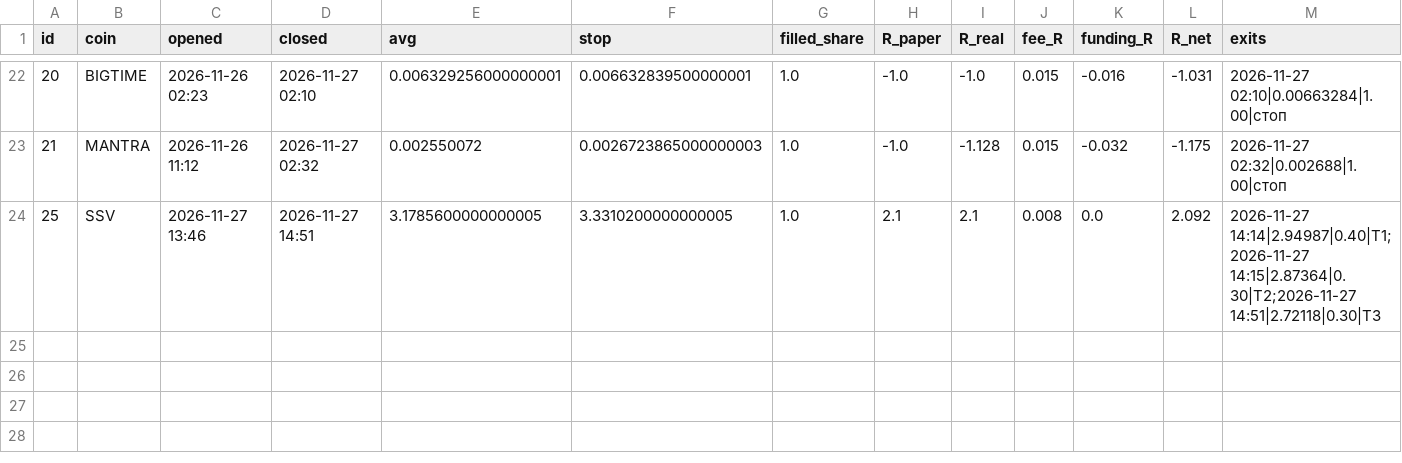
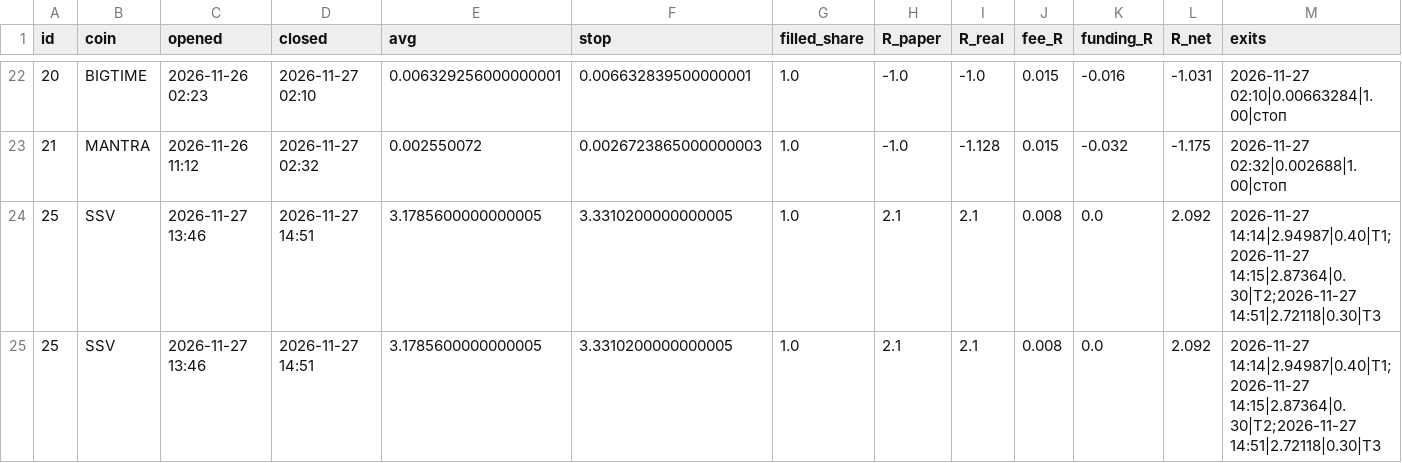
Before and after one commit to goldinilya-debug/dolf-pump-scan, a CSV file: journal.csv, drawn as a sheet; only a part is shown, gaps mark what is left out; rows hold the shown columns only; the diff names each change by its address in the sheet, - before the commit and + after, or states it on an @@ line.

Commit message:
state 2026-11-27_1546

```diff
--- a/journal.csv
+++ b/journal.csv
+row 25: 25 | SSV | 2026-11-27 13:46 | 2026-11-27 14:51 | 3.1785600000000005 | 3.3310200000000005 | 1.0 | 2.1 | 2.1 | 0.008 | 0.0 | 2.092 | 2026-11-27 14:14|2.94987|0.40|T1;2026-11-27 14:15|2.87364|0.30|T2;2026-11-27 14:51|2.72118|0.30|T3
```
